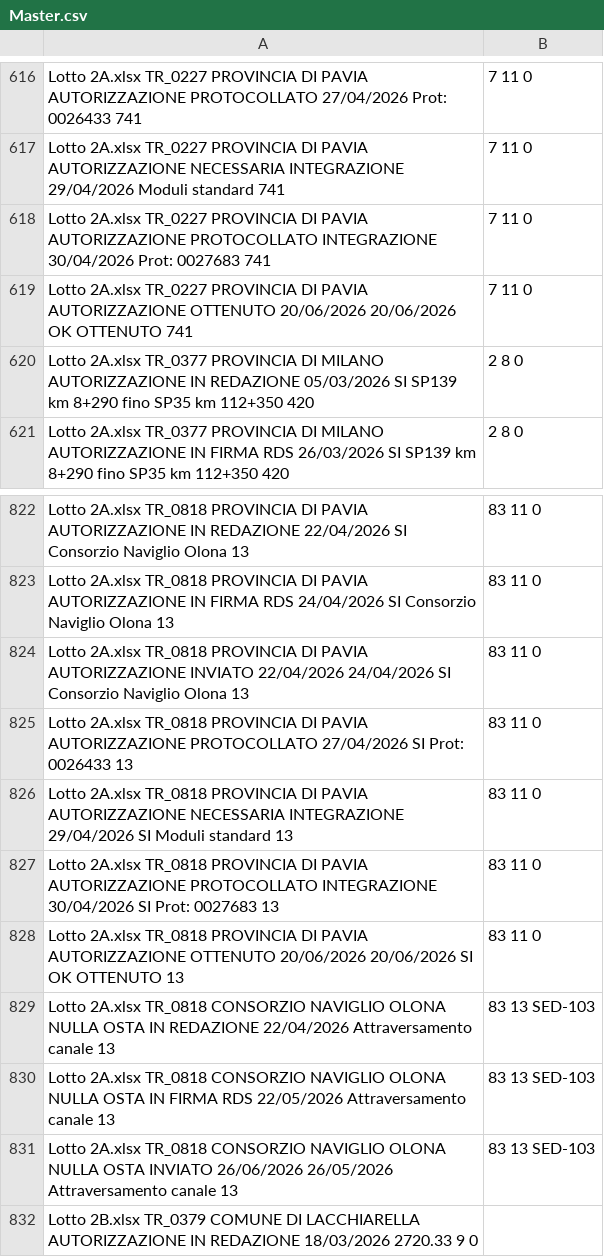
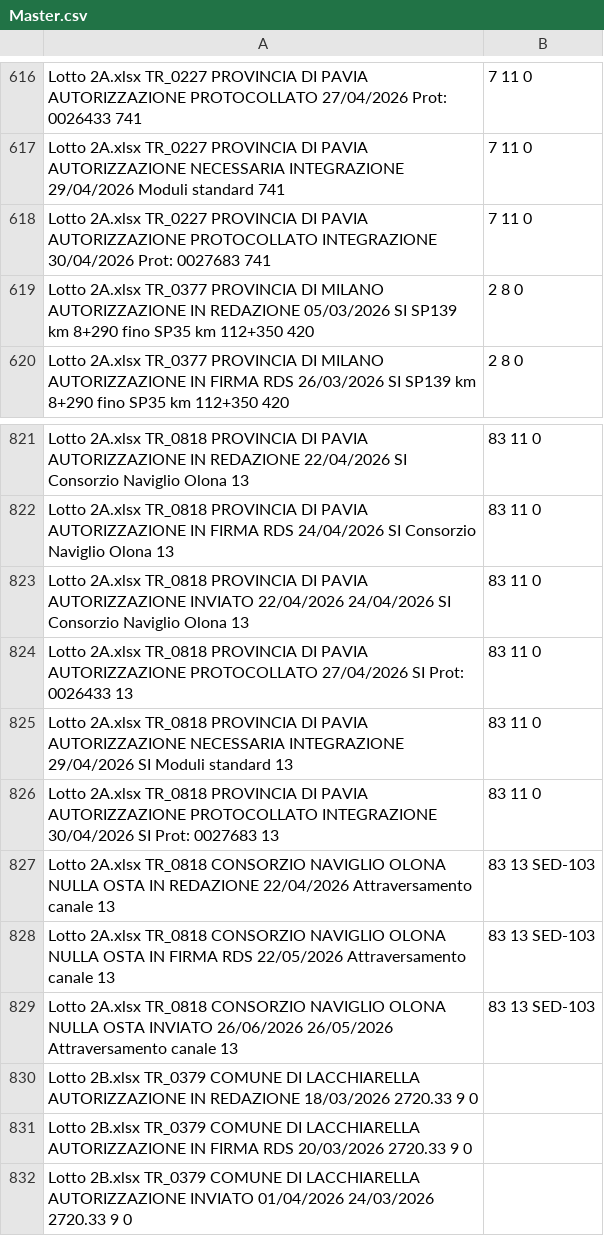
Before and after one commit to ENRI-RDS/dashboard, a CSV file: Master.csv, drawn as a sheet; only a part is shown, gaps mark what is left out; the shorter side is filled out with more unchanged rows; the diff names each change by its address in the sheet, - before the commit and + after, or states it on an @@ line.

Commit message:
Update Master.csv

```diff
--- a/Master.csv
+++ b/Master.csv
-row 619: Lotto 2A.xlsx TR_0227 PROVINCIA DI PAVIA AUTORIZZAZIONE OTTENUTO 20/06/2026 20/06/2026 OK OTTENUTO 741 | 7 11 0
-row 828: Lotto 2A.xlsx TR_0818 PROVINCIA DI PAVIA AUTORIZZAZIONE OTTENUTO 20/06/2026 20/06/2026 SI OK OTTENUTO 13 | 83 11 0
```
